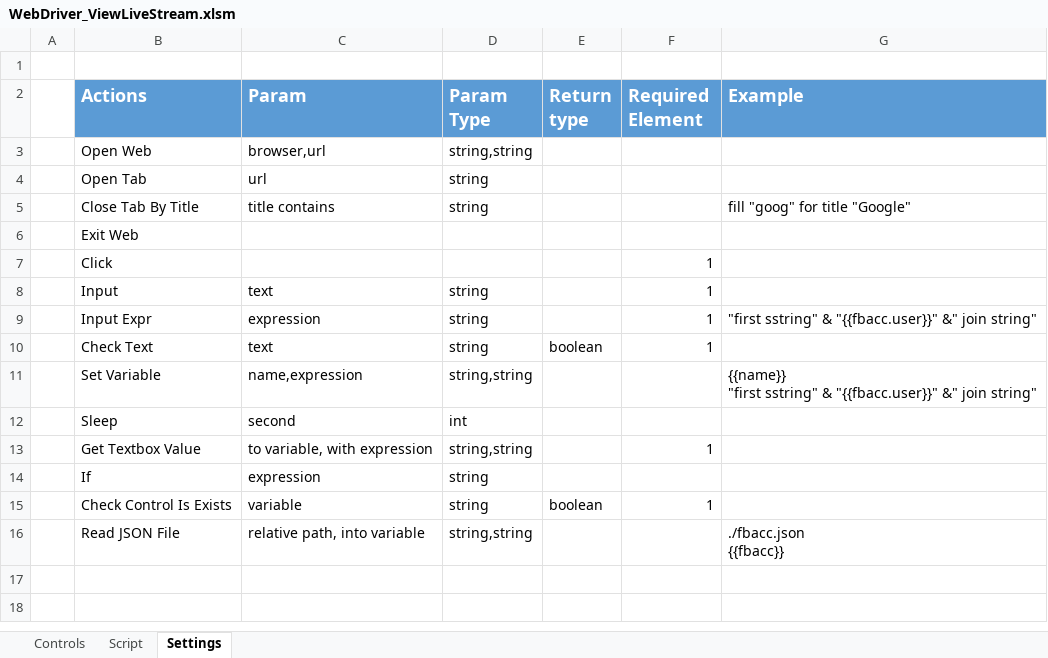
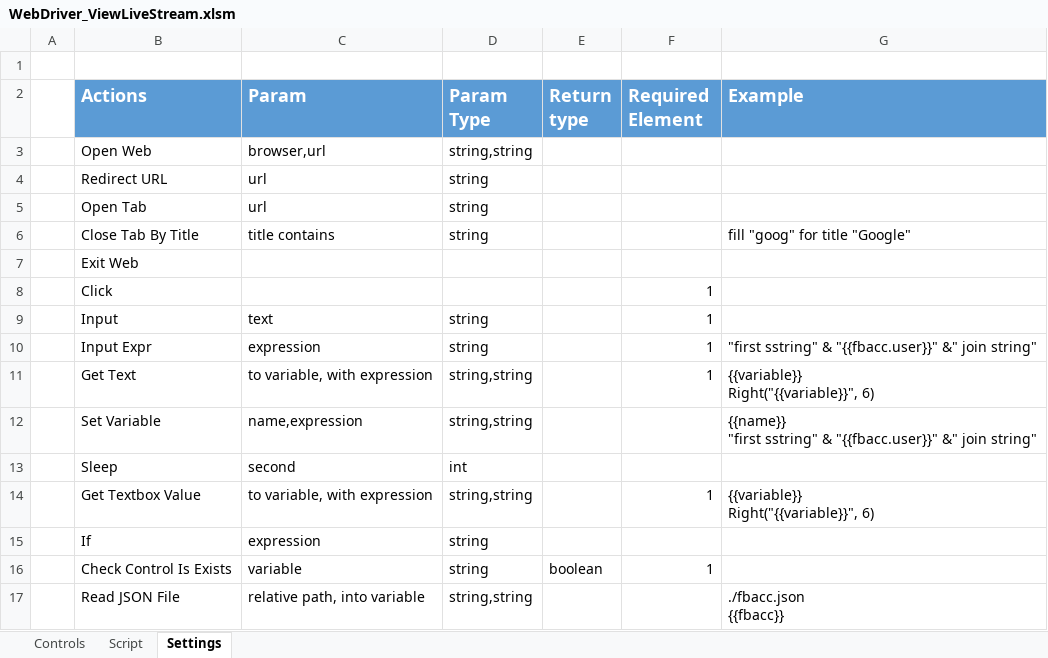
Before and after one commit to quangcaofb420/automation, an Excel workbook: WebDriver_ViewLiveStream.xlsm, sheet Settings, drawn as a sheet; values as stored, in another font and other column widths than the file's, no borders; removed rows and columns are numbered as before the commit, all else as after; ↵ is a line break in a cell; the diff names each change by its address in the sheet, - before the commit and + after, or states it on an @@ line.

Commit message:
Add Get Text Add Redirect URL

```diff
--- a/WebDriver_ViewLiveStream.xlsm (sheet Settings)
+++ b/WebDriver_ViewLiveStream.xlsm (sheet Settings)
+row 4:  | Redirect URL | url | string
-row 10:  | Check Text | text | string | boolean | 1
+row 11:  | Get Text | to variable, with expression | string,string |  | 1 | {{variable}} ↵ Right("{{variable}}", 6)
-G14 (Example): (empty)
+G14 (Example): {{variable}} ↵ Right("{{variable}}", 6)
```
Also changed, not shown: sheet Script.
